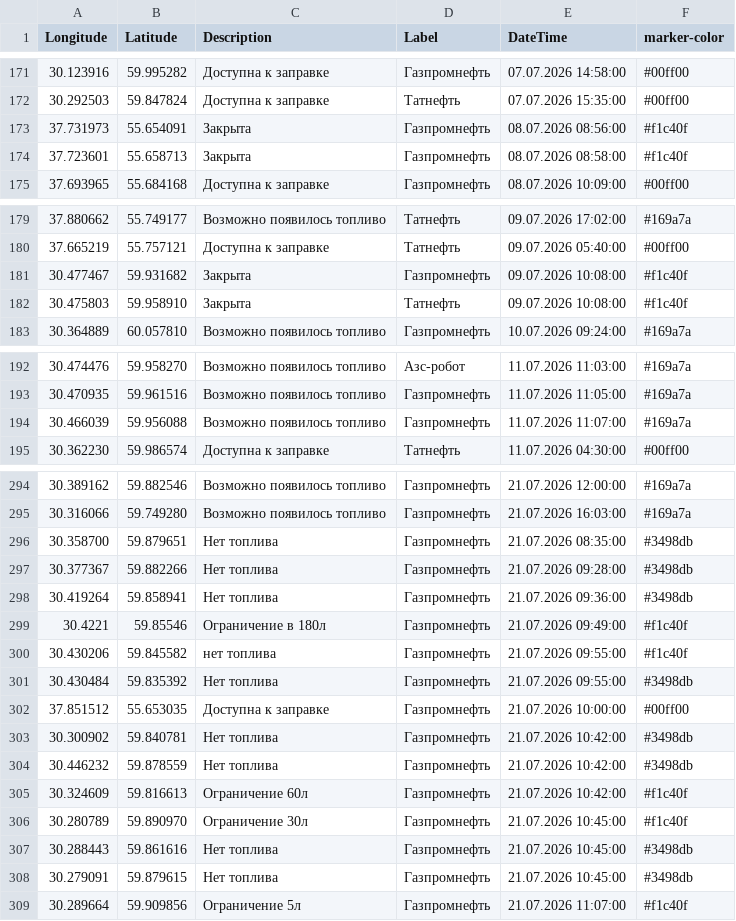
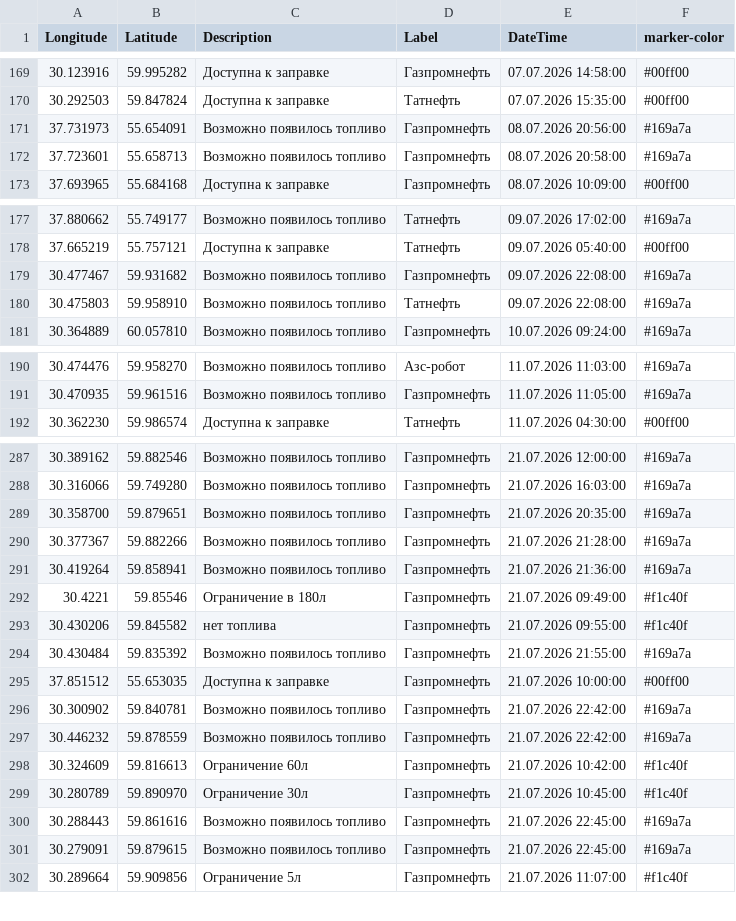
Before and after one commit to ProilKarpenko/Proil_AZS, a CSV file: data.csv, drawn as a sheet; only a part is shown, gaps mark what is left out; the diff covers the shown part only.

```diff
--- a/data.csv
+++ b/data.csv
@@ -172,4 +170,4 @@ Longitude;Latitude;Description;Label;DateTime;marker-color
 30.292503;59.847824;Доступна к заправке;Татнефть ;07.07.2026 15:35:00;#00ff00
-37.731973;55.654091;Закрыта;Газпромнефть ;08.07.2026 08:56:00;#f1c40f
-37.723601;55.658713;Закрыта;Газпромнефть ;08.07.2026 08:58:00;#f1c40f
+37.731973;55.654091;Возможно появилось топливо;Газпромнефть ;08.07.2026 20:56:00;#169a7a
+37.723601;55.658713;Возможно появилось топливо;Газпромнефть ;08.07.2026 20:58:00;#169a7a
 37.693965;55.684168;Доступна к заправке;Газпромнефть ;08.07.2026 10:09:00;#00ff00
@@ -180,4 +178,4 @@ Longitude;Latitude;Description;Label;DateTime;marker-color
 37.665219;55.757121;Доступна к заправке;Татнефть ;09.07.2026 05:40:00;#00ff00
-30.477467;59.931682;Закрыта;Газпромнефть ;09.07.2026 10:08:00;#f1c40f
-30.475803;59.958910;Закрыта;Татнефть ;09.07.2026 10:08:00;#f1c40f
+30.477467;59.931682;Возможно появилось топливо;Газпромнефть ;09.07.2026 22:08:00;#169a7a
+30.475803;59.958910;Возможно появилось топливо;Татнефть ;09.07.2026 22:08:00;#169a7a
 30.364889;60.057810;Возможно появилось топливо;Газпромнефть ;10.07.2026 09:24:00;#169a7a
@@ -193,3 +191,2 @@ Longitude;Latitude;Description;Label;DateTime;marker-color
 30.470935;59.961516;Возможно появилось топливо;Газпромнефть ;11.07.2026 11:05:00;#169a7a
-30.466039;59.956088;Возможно появилось топливо;Газпромнефть ;11.07.2026 11:07:00;#169a7a
 30.362230;59.986574;Доступна к заправке;Татнефть ;11.07.2026 04:30:00;#00ff00
@@ -295,15 +288,15 @@ Longitude;Latitude;Description;Label;DateTime;marker-color
 30.316066;59.749280;Возможно появилось топливо;Газпромнефть ;21.07.2026 16:03:00;#169a7a
-30.358700;59.879651;Нет топлива;Газпромнефть ;21.07.2026 08:35:00;#3498db
-30.377367;59.882266;Нет топлива;Газпромнефть ;21.07.2026 09:28:00;#3498db
-30.419264;59.858941;Нет топлива;Газпромнефть ;21.07.2026 09:36:00;#3498db
+30.358700;59.879651;Возможно появилось топливо;Газпромнефть ;21.07.2026 20:35:00;#169a7a
+30.377367;59.882266;Возможно появилось топливо;Газпромнефть ;21.07.2026 21:28:00;#169a7a
+30.419264;59.858941;Возможно появилось топливо;Газпромнефть ;21.07.2026 21:36:00;#169a7a
 30.4221;59.85546;Ограничение в 180л;Газпромнефть ;21.07.2026 09:49:00;#f1c40f
 30.430206;59.845582;нет топлива ;Газпромнефть ;21.07.2026 09:55:00;#f1c40f
-30.430484;59.835392;Нет топлива;Газпромнефть ;21.07.2026 09:55:00;#3498db
+30.430484;59.835392;Возможно появилось топливо;Газпромнефть ;21.07.2026 21:55:00;#169a7a
 37.851512;55.653035;Доступна к заправке;Газпромнефть ;21.07.2026 10:00:00;#00ff00
-30.300902;59.840781;Нет топлива;Газпромнефть ;21.07.2026 10:42:00;#3498db
-30.446232;59.878559;Нет топлива;Газпромнефть ;21.07.2026 10:42:00;#3498db
+30.300902;59.840781;Возможно появилось топливо;Газпромнефть ;21.07.2026 22:42:00;#169a7a
+30.446232;59.878559;Возможно появилось топливо;Газпромнефть ;21.07.2026 22:42:00;#169a7a
 30.324609;59.816613;Ограничение 60л;Газпромнефть ;21.07.2026 10:42:00;#f1c40f
 30.280789;59.890970;Ограничение 30л;Газпромнефть ;21.07.2026 10:45:00;#f1c40f
-30.288443;59.861616;Нет топлива;Газпромнефть ;21.07.2026 10:45:00;#3498db
-30.279091;59.879615;Нет топлива;Газпромнефть ;21.07.2026 10:45:00;#3498db
+30.288443;59.861616;Возможно появилось топливо;Газпромнефть ;21.07.2026 22:45:00;#169a7a
+30.279091;59.879615;Возможно появилось топливо;Газпромнефть ;21.07.2026 22:45:00;#169a7a
 30.289664;59.909856;Ограничение 5л;Газпромнефть ;21.07.2026 11:07:00;#f1c40f
```
Also changed, not shown: 11 added rows and 8 removed rows elsewhere in this file.
